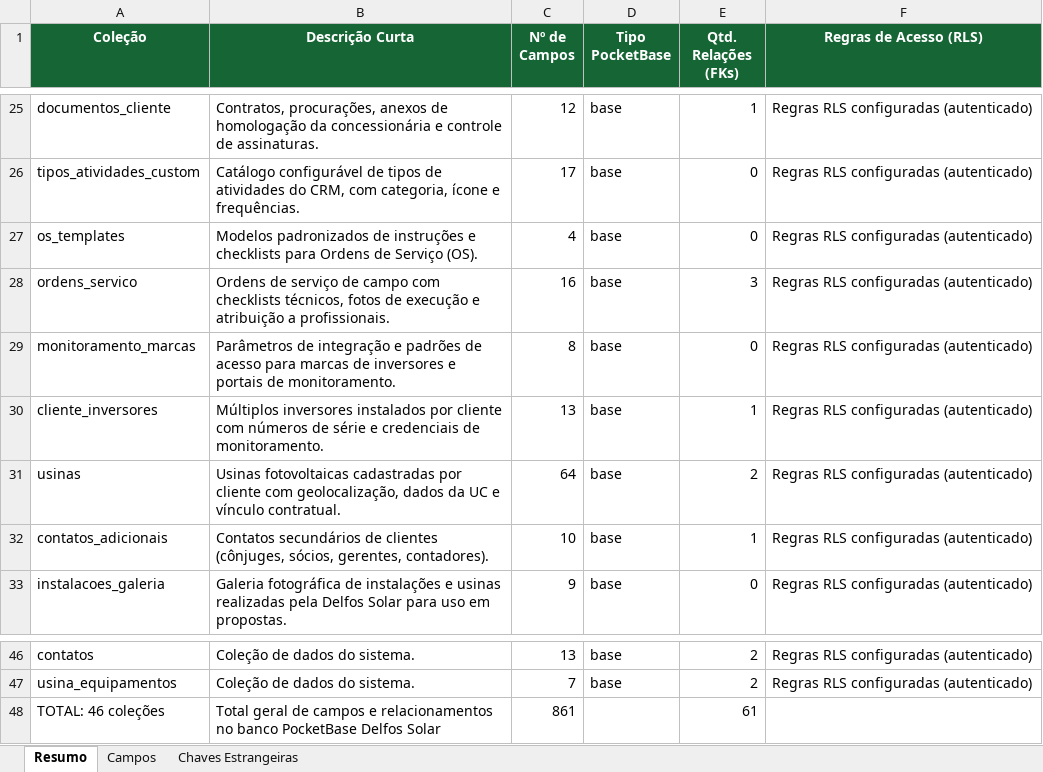
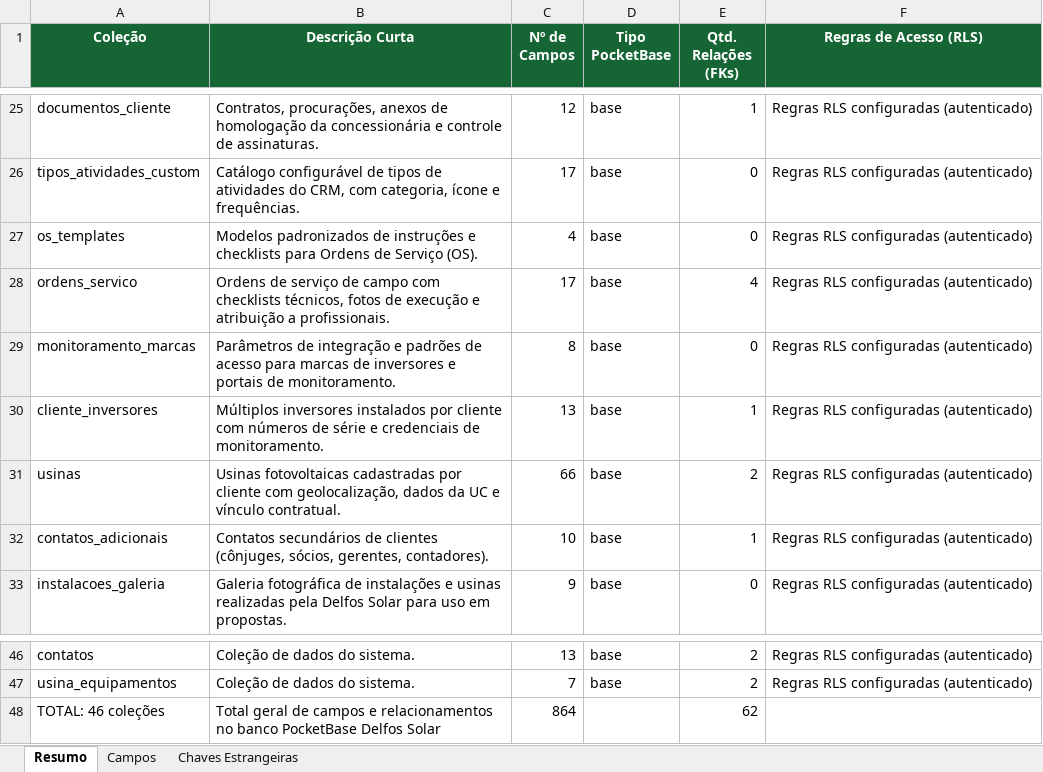
Before and after one commit to joaovictorbfuchs-cell/crm-delfos-solar-1m9ann9u0, an Excel workbook: public/schema-delfos-solar.xlsx, sheet Resumo, drawn as a sheet; only a part is shown, gaps mark what is left out; values as stored, in another font and other column widths than the file's, no borders; the diff names each change by its address in the sheet, - before the commit and + after, or states it on an @@ line.

```diff
--- a/public/schema-delfos-solar.xlsx (sheet Resumo)
+++ b/public/schema-delfos-solar.xlsx (sheet Resumo)
-C28 (Nº de Campos): 16
+C28 (Nº de Campos): 17
-E28 (Qtd. Relações (FKs)): 3
+E28 (Qtd. Relações (FKs)): 4
-C31 (Nº de Campos): 64
+C31 (Nº de Campos): 66
-C48 (Nº de Campos): 861
+C48 (Nº de Campos): 864
-E48 (Qtd. Relações (FKs)): 61
+E48 (Qtd. Relações (FKs)): 62
```
Also changed, not shown: sheet Campos, sheet Chaves Estrangeiras, 5 other files.
